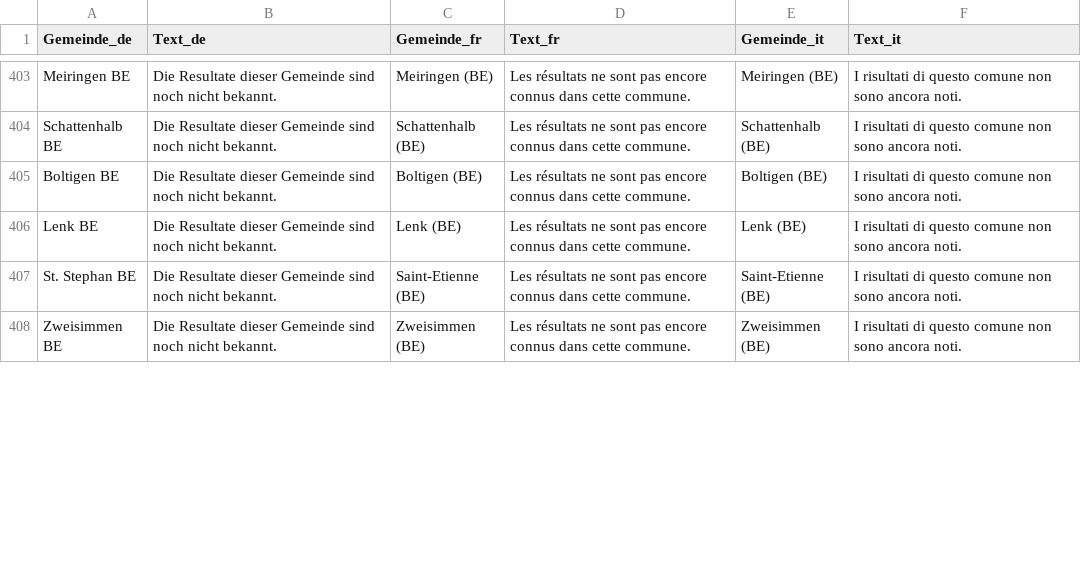
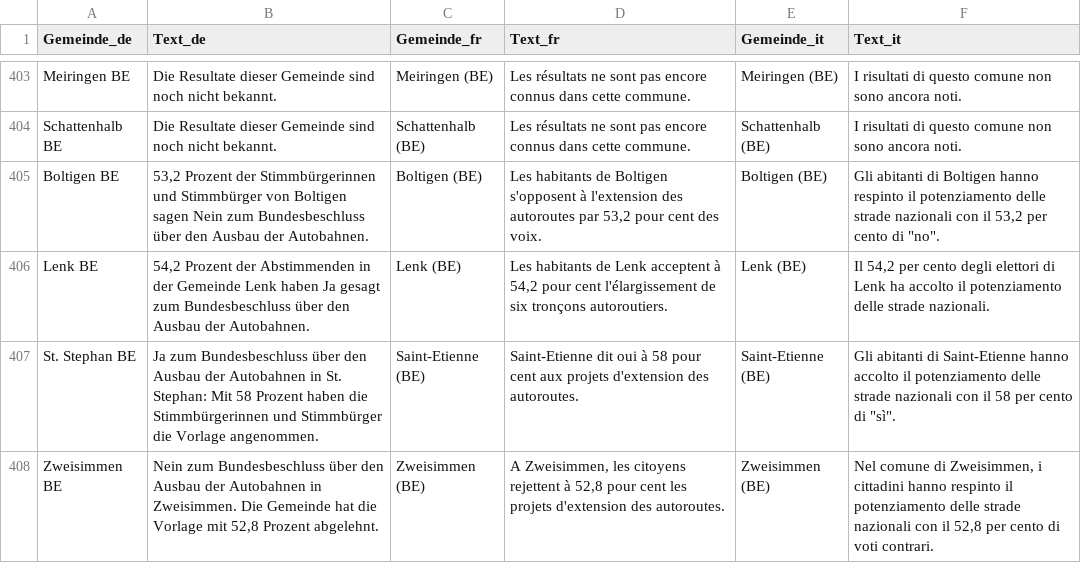
Before and after one commit to awp-finanznachrichten/lena_november2024, a CSV file: Output_Switzerland/CH_Nationalstrassen_all_texts.csv, drawn as a sheet; only a part is shown, gaps mark what is left out; the diff covers the shown part only.

```diff
--- a/Output_Switzerland/CH_Nationalstrassen_all_texts.csv
+++ b/Output_Switzerland/CH_Nationalstrassen_all_texts.csv
@@ -404,5 +404,5 @@
 "Schattenhalb BE","Die Resultate dieser Gemeinde sind noch nicht bekannt.","Schattenhalb (BE)","Les résultats ne sont pas encore connus dans cette commune.","Schattenhalb (BE)","I risultati di questo comune non sono ancora noti."
-"Boltigen BE","Die Resultate dieser Gemeinde sind noch nicht bekannt.","Boltigen (BE)","Les résultats ne sont pas encore connus dans cette commune.","Boltigen (BE)","I risultati di questo comune non sono ancora noti."
-"Lenk BE","Die Resultate dieser Gemeinde sind noch nicht bekannt.","Lenk (BE)","Les résultats ne sont pas encore connus dans cette commune.","Lenk (BE)","I risultati di questo comune non sono ancora noti."
-"St. Stephan BE","Die Resultate dieser Gemeinde sind noch nicht bekannt.","Saint-Etienne (BE)","Les résultats ne sont pas encore connus dans cette commune.","Saint-Etienne (BE)","I risultati di questo comune non sono ancora noti."
-"Zweisimmen BE","Die Resultate dieser Gemeinde sind noch nicht bekannt.","Zweisimmen (BE)","Les résultats ne sont pas encore connus dans cette commune.","Zweisimmen (BE)","I risultati di questo comune non sono ancora noti."
+"Boltigen BE","53,2 Prozent der Stimmbürgerinnen und Stimmbürger von Boltigen sagen Nein zum Bundesbeschluss über den Ausbau der Autobahnen.","Boltigen (BE)","Les habitants de Boltigen s'opposent à l'extension des autoroutes par 53,2 pour cent des voix.","Boltigen (BE)","Gli abitanti di Boltigen hanno respinto il potenziamento delle strade nazionali con il 53,2 per cento di ""no""."
+"Lenk BE","54,2 Prozent der Abstimmenden in der Gemeinde Lenk haben Ja gesagt zum Bundesbeschluss über den Ausbau der Autobahnen.","Lenk (BE)","Les habitants de Lenk acceptent à 54,2 pour cent l'élargissement de six tronçons autoroutiers.","Lenk (BE)","Il 54,2 per cento degli elettori di Lenk ha accolto il potenziamento delle strade nazionali."
+"St. Stephan BE","Ja zum Bundesbeschluss über den Ausbau der Autobahnen in St. Stephan: Mit 58 Prozent haben die Stimmbürgerinnen und Stimmbürger die Vorlage angenommen.","Saint-Etienne (BE)","Saint-Etienne dit oui à 58 pour cent aux projets d'extension des autoroutes.","Saint-Etienne (BE)","Gli abitanti di Saint-Etienne hanno accolto il potenziamento delle strade nazionali con il 58 per cento di ""sì""."
+"Zweisimmen BE","Nein zum Bundesbeschluss über den Ausbau der Autobahnen in Zweisimmen. Die Gemeinde hat die Vorlage mit 52,8 Prozent abgelehnt.","Zweisimmen (BE)","A Zweisimmen, les citoyens rejettent à 52,8 pour cent les projets d'extension des autoroutes.","Zweisimmen (BE)","Nel comune di Zweisimmen, i cittadini hanno respinto il potenziamento delle strade nazionali con il 52,8 per cento di voti contrari."
```
Also changed, not shown: 72 edited cells elsewhere in this file, Output_Switzerland/CH_Gesundheitsleistungen_all_data.csv, Output_Switzerland/CH_Mietrecht_Kuendigung_all_data.csv, 46 other files.
